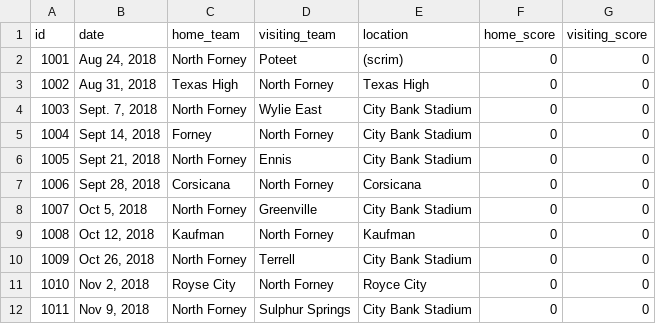
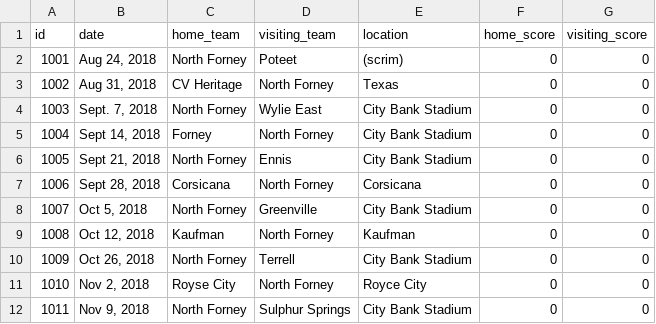
Before and after one commit to adamaoc/goonvilletx, a CSV file: data/games.csv, drawn as a sheet.

Commit message:
updating sponsor image and games

```diff
--- a/data/games.csv
+++ b/data/games.csv
@@ -2,3 +2,3 @@ id,date,home_team,visiting_team,location,home_score,visiting_score
 1001,"Aug 24, 2018",North Forney,Poteet,(scrim),0,0
-1002,"Aug 31, 2018",Texas High,North Forney,Texas High,0,0
+1002,"Aug 31, 2018",CV Heritage,North Forney,Texas,0,0
 1003,"Sept. 7, 2018",North Forney,Wylie East,City Bank Stadium,0,0
```
Also changed, not shown: 3 other files.
